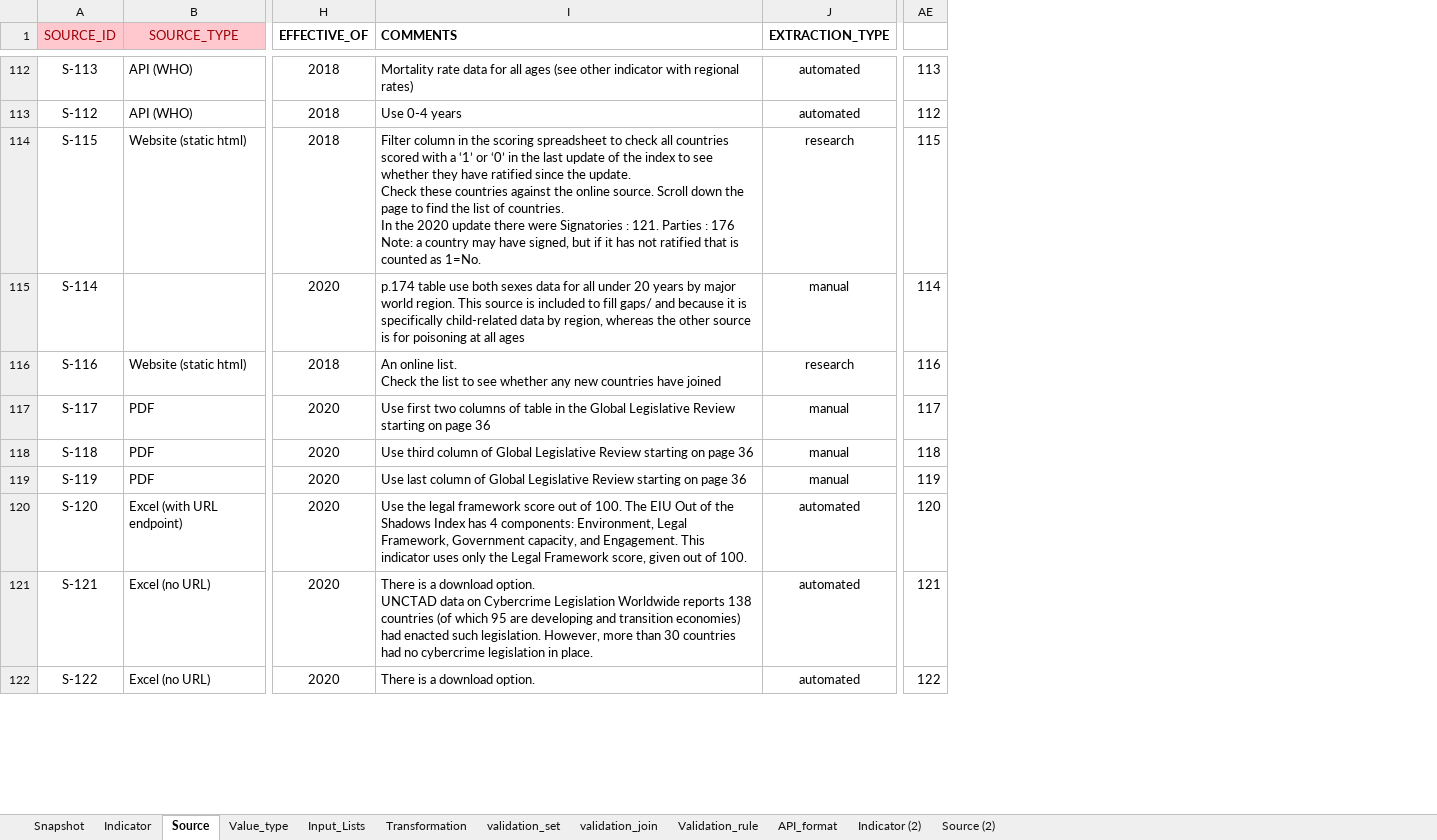
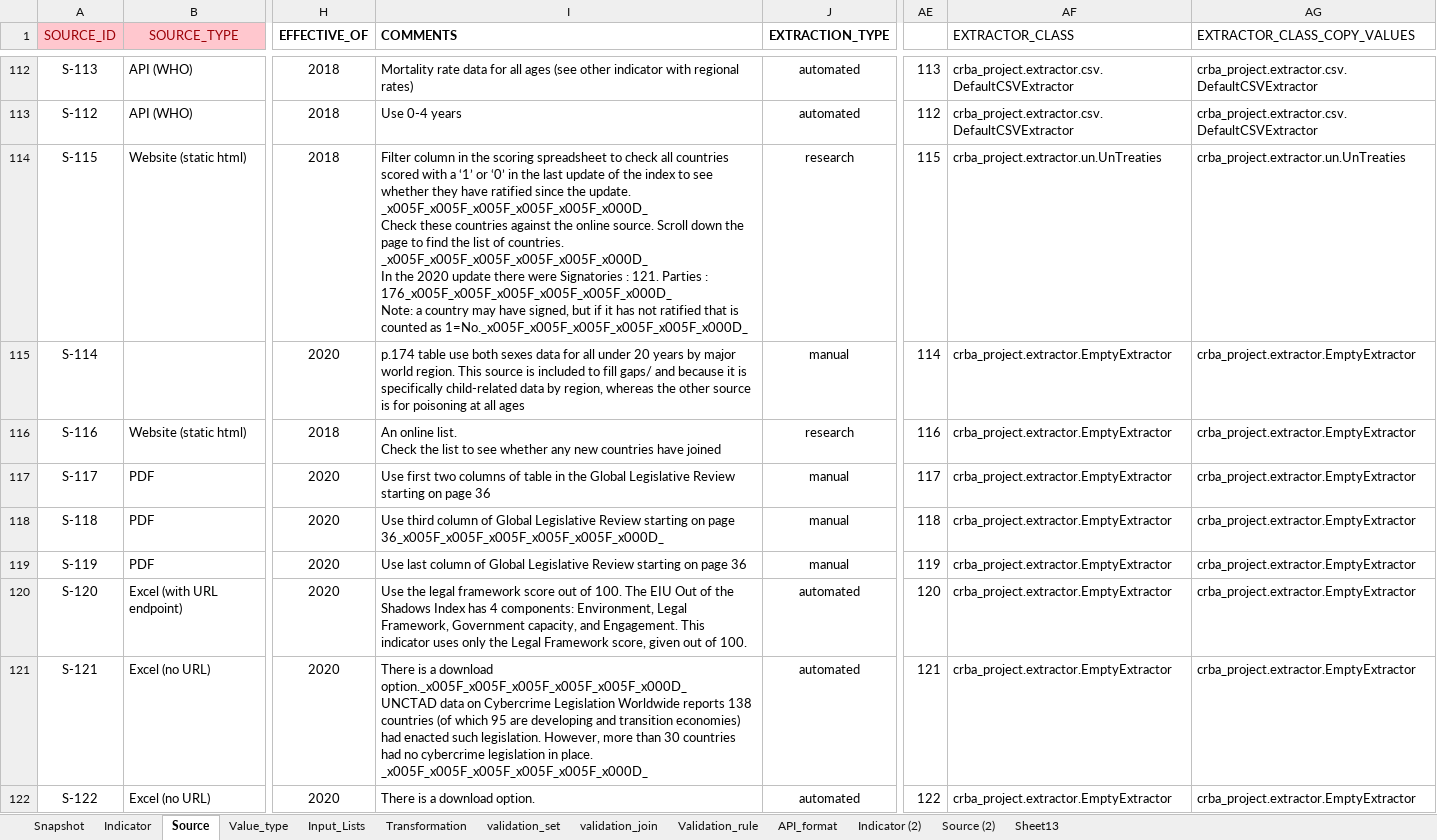
Before and after one commit to m-g-d-c/crba-etl, an Excel workbook: data_in/indicator_dictionary_CRBA.xlsx, sheet Source, drawn as a sheet; only a part is shown, gaps mark what is left out; values as stored, in another font and other column widths than the file's, no borders; charts and pictures not drawn; ↵ is a line break in a cell; the diff covers the shown part only; the diff names each change by its address in the sheet, - before the commit and + after, or states it on an @@ line.

Commit message:
Restructure Project. The projects uses now instead of ipynb a python package structure.
The Extraction of sources is now determindes by an extra field in the indicator_dictonary_CRBA.xlsx called EXTRACTOR_CLASS.

Open TODO's are written in the Readme.md

```diff
--- a/data_in/indicator_dictionary_CRBA.xlsx (sheet Source)
+++ b/data_in/indicator_dictionary_CRBA.xlsx (sheet Source)
+sheet tab: Sheet13
+column AF (EXTRACTOR_CLASS), rows 112-122: crba_project.extractor.csv.DefaultCSVExtractor | crba_project.extractor.csv.DefaultCSVExtractor | crba_project.extractor.un.UnTreaties | crba_project.extractor.EmptyExtractor | crba_project.extractor.EmptyExtractor | crba_project.extractor.EmptyExtractor | crba_project.extractor.EmptyExtractor | crba_project.extractor.EmptyExtractor | crba_project.extractor.EmptyExtractor | crba_project.extractor.EmptyExtractor | crba_project.extractor.EmptyExtractor
+column AG (EXTRACTOR_CLASS_COPY_VALUES), rows 112-122: crba_project.extractor.csv.DefaultCSVExtractor | crba_project.extractor.csv.DefaultCSVExtractor | crba_project.extractor.un.UnTreaties | crba_project.extractor.EmptyExtractor | crba_project.extractor.EmptyExtractor | crba_project.extractor.EmptyExtractor | crba_project.extractor.EmptyExtractor | crba_project.extractor.EmptyExtractor | crba_project.extractor.EmptyExtractor | crba_project.extractor.EmptyExtractor | crba_project.extractor.EmptyExtractor
-I114 (COMMENTS): …the update. ↵ Check these countries against the online source. Scroll down the page to find the list of countries. ↵ In the 2020 update there were Signatories : 121. Parties : 176 ↵ Note: a country may have signed, but if it has not ratified that is counted as 1=No.
+I114 (COMMENTS): …the update. _x005F_x005F_x005F_x005F_x005F_x000D_ ↵ Check these countries against the online source. Scroll down the page to find the list of countries. _x005F_x005F_x005F_x005F_x005F_x000D_ ↵ In the 2020 update there were Signatories : 121. Parties : 176_x005F_x005F_x005F_x005F_x005F_x000D_ ↵ Note: a country may have signed, but if it has not ratified that is counted as 1=No._x005F_x005F_x005F_x005F_x005F_x000D_
-I118 (COMMENTS): …on page 36
+I118 (COMMENTS): …on page 36_x005F_x005F_x005F_x005F_x005F_x000D_
-I121 (COMMENTS): …a download option. ↵ UNCTAD data on Cybercrime Legislation Worldwide reports 138 countries (of which 95 are developing and transition economies) had enacted such legislation. However, more than 30 countries had no cybercrime legislation in place.
+I121 (COMMENTS): …a download option._x005F_x005F_x005F_x005F_x005F_x000D_ ↵ UNCTAD data on Cybercrime Legislation Worldwide reports 138 countries (of which 95 are developing and transition economies) had enacted such legislation. However, more than 30 countries had no cybercrime legislation in place. _x005F_x005F_x005F_x005F_x005F_x000D_
```
Also changed, not shown: 22 removed rows, 61 edited cells and cell formats elsewhere in this sheet, sheet Indicator, formulas that keep their value, hidden cells, charts or pictures, 32 other files.
